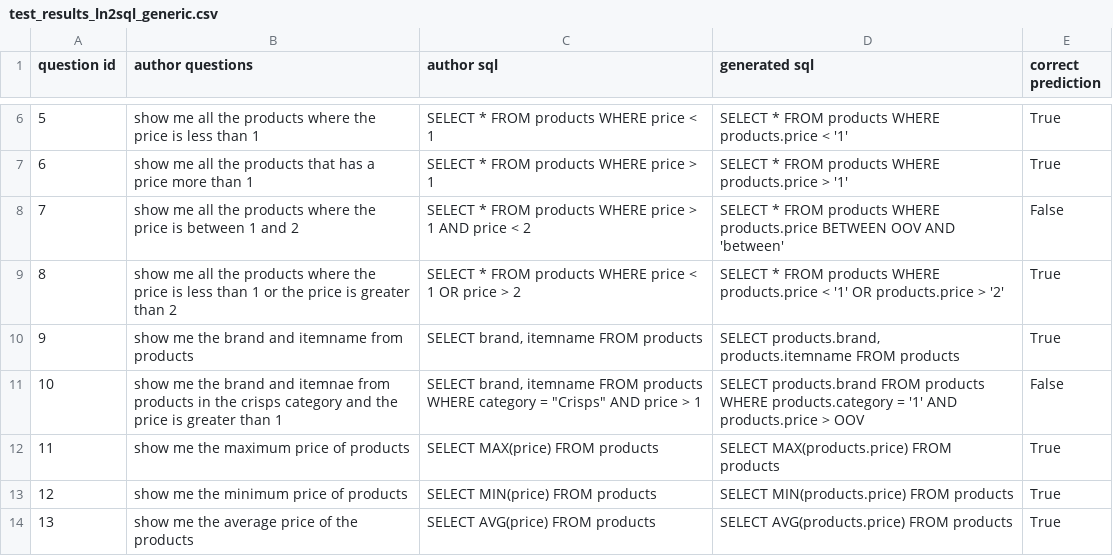
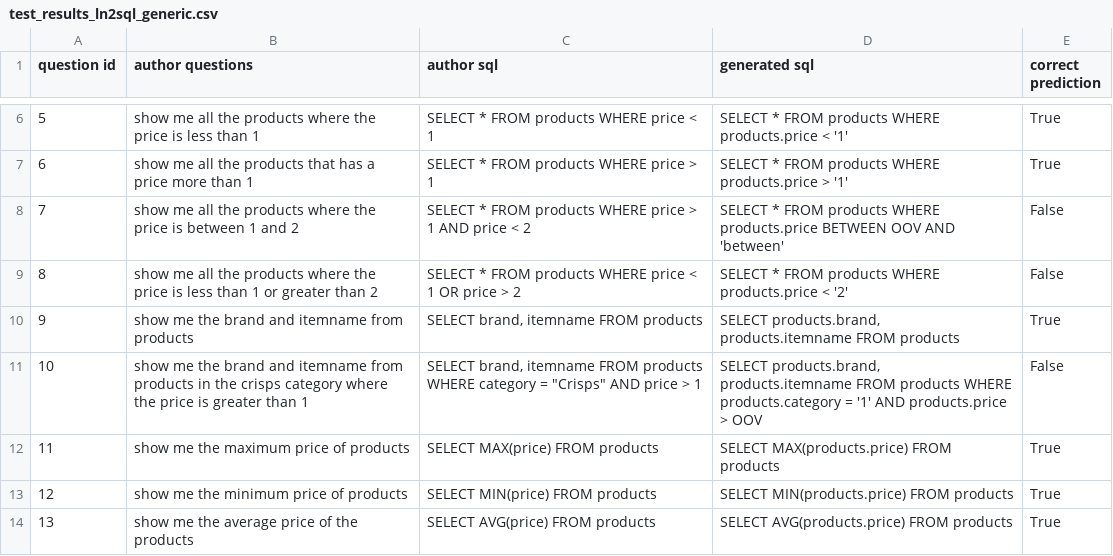
Before and after one commit to zayd62/ln2sql, a CSV file: test_results_ln2sql_generic.csv, drawn as a sheet; only a part is shown, gaps mark what is left out.

Commit message:
updated results

```diff
--- a/test_results_ln2sql_generic.csv
+++ b/test_results_ln2sql_generic.csv
@@ -8,5 +8,5 @@ question id,author questions,author sql,generated sql,correct prediction
 7,show me all the products where the price is between 1 and 2,SELECT * FROM products WHERE price > 1 AND price < 2,SELECT * FROM products WHERE products.price BETWEEN OOV AND 'between',False
-8,show me all the products where the price is less than 1 or the price is greater than 2,SELECT * FROM products WHERE price < 1 OR price > 2,SELECT * FROM products WHERE products.price < '1' OR products.price > '2',True
+8,show me all the products where the price is less than 1 or greater than 2,SELECT * FROM products WHERE price < 1 OR price > 2,SELECT * FROM products WHERE products.price < '2',False
 9,show me the brand and itemname from products,"SELECT brand, itemname FROM products","SELECT products.brand, products.itemname FROM products",True
-10,show me the brand and itemnae from products in the crisps category and the price is greater than 1,"SELECT brand, itemname FROM products WHERE category = ""Crisps"" AND price > 1",SELECT products.brand FROM products WHERE products.category = '1' AND products.price > OOV,False
+10,show me the brand and itemname from products in the crisps category where the price is greater than 1,"SELECT brand, itemname FROM products WHERE category = ""Crisps"" AND price > 1","SELECT products.brand, products.itemname FROM products WHERE products.category = '1' AND products.price > OOV",False
 11,show me the maximum price of products,SELECT MAX(price) FROM products,SELECT MAX(products.price) FROM products,True
```
